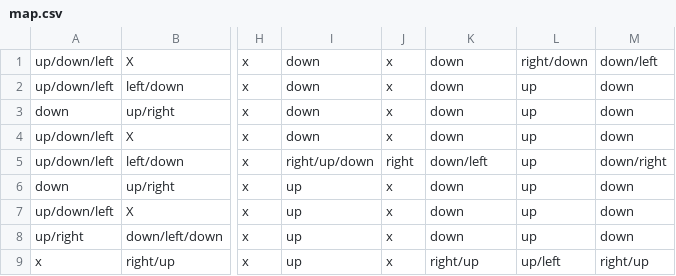
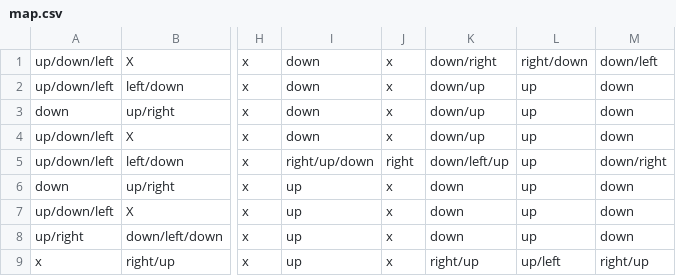
Before and after one commit to AnirudhhRamesh/Intelligent-Traffic-Backend, a CSV file: map.csv, drawn as a sheet; only a part is shown, gaps mark what is left out; the diff names each change by its address in the sheet, - before the commit and + after, or states it on an @@ line.

Commit message:
slkdj

```diff
--- a/map.csv
+++ b/map.csv
-K1: down
+K1: down/right
-K2:K4: down
+K2:K4: down/up
-K5: down/left
+K5: down/left/up
```
